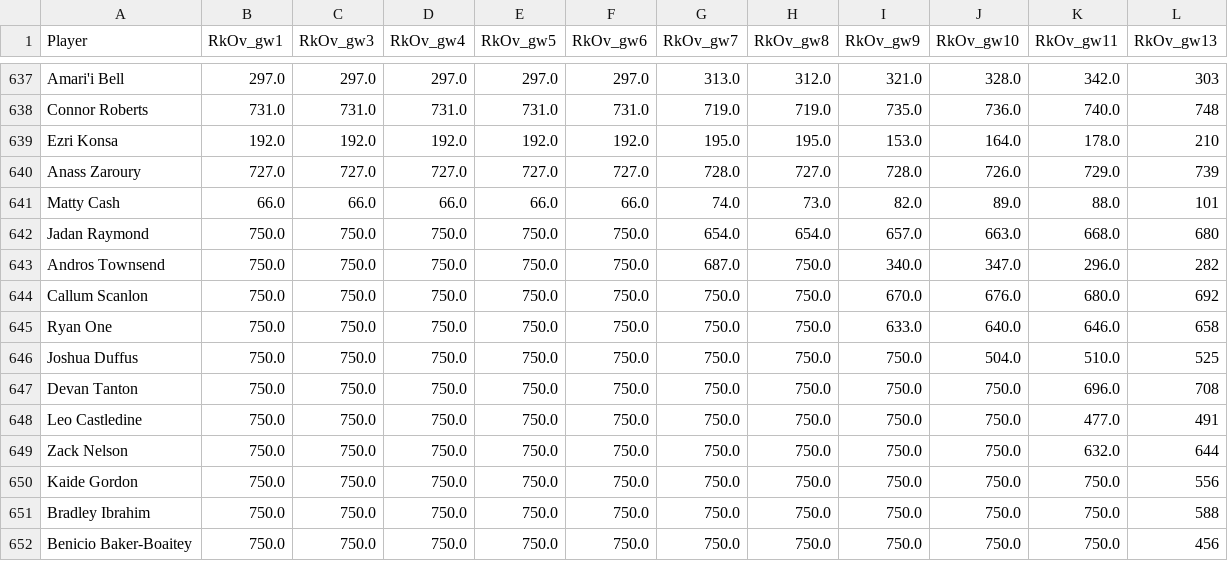
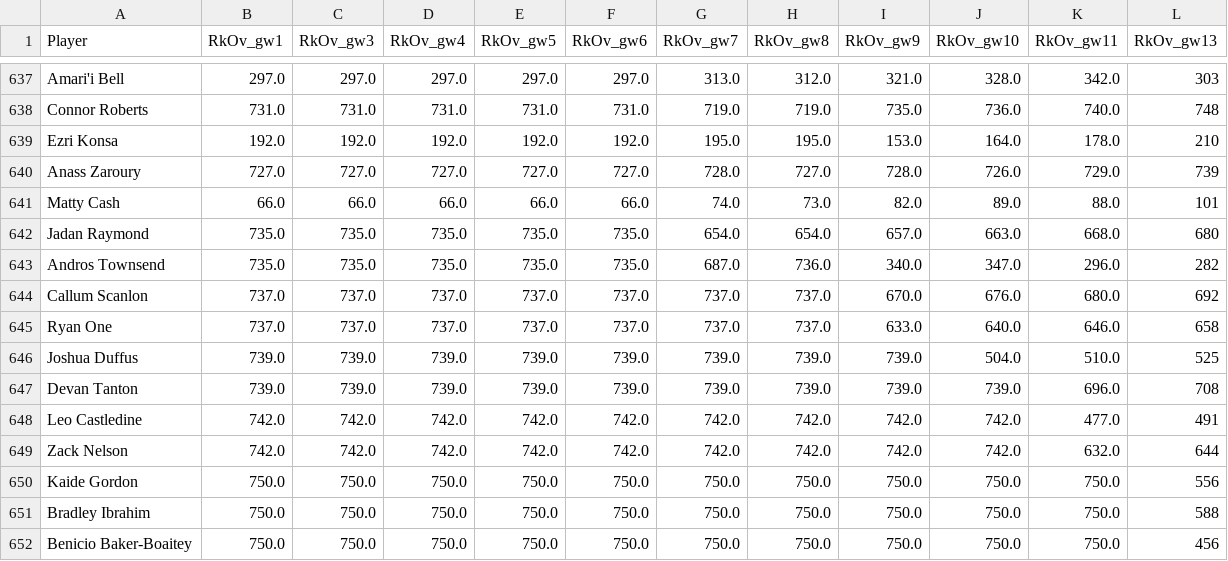
Before and after one commit to ds-oliver/st_fantrax_dashboard, a CSV file: data/display-data/final/players_merged_RkOv.csv, drawn as a sheet; only a part is shown, gaps mark what is left out.

Commit message:
Update player ratings in players_merged_RkOv.csv

```diff
--- a/data/display-data/final/players_merged_RkOv.csv
+++ b/data/display-data/final/players_merged_RkOv.csv
@@ -641,10 +641,10 @@ Anass Zaroury,727.0,727.0,727.0,727.0,727.0,728.0,727.0,728.0,726.0,729.0,739
 Matty Cash,66.0,66.0,66.0,66.0,66.0,74.0,73.0,82.0,89.0,88.0,101
-Jadan Raymond,750.0,750.0,750.0,750.0,750.0,654.0,654.0,657.0,663.0,668.0,680
-Andros Townsend,750.0,750.0,750.0,750.0,750.0,687.0,750.0,340.0,347.0,296.0,282
-Callum Scanlon,750.0,750.0,750.0,750.0,750.0,750.0,750.0,670.0,676.0,680.0,692
-Ryan One,750.0,750.0,750.0,750.0,750.0,750.0,750.0,633.0,640.0,646.0,658
-Joshua Duffus,750.0,750.0,750.0,750.0,750.0,750.0,750.0,750.0,504.0,510.0,525
-Devan Tanton,750.0,750.0,750.0,750.0,750.0,750.0,750.0,750.0,750.0,696.0,708
-Leo Castledine,750.0,750.0,750.0,750.0,750.0,750.0,750.0,750.0,750.0,477.0,491
-Zack Nelson,750.0,750.0,750.0,750.0,750.0,750.0,750.0,750.0,750.0,632.0,644
+Jadan Raymond,735.0,735.0,735.0,735.0,735.0,654.0,654.0,657.0,663.0,668.0,680
+Andros Townsend,735.0,735.0,735.0,735.0,735.0,687.0,736.0,340.0,347.0,296.0,282
+Callum Scanlon,737.0,737.0,737.0,737.0,737.0,737.0,737.0,670.0,676.0,680.0,692
+Ryan One,737.0,737.0,737.0,737.0,737.0,737.0,737.0,633.0,640.0,646.0,658
+Joshua Duffus,739.0,739.0,739.0,739.0,739.0,739.0,739.0,739.0,504.0,510.0,525
+Devan Tanton,739.0,739.0,739.0,739.0,739.0,739.0,739.0,739.0,739.0,696.0,708
+Leo Castledine,742.0,742.0,742.0,742.0,742.0,742.0,742.0,742.0,742.0,477.0,491
+Zack Nelson,742.0,742.0,742.0,742.0,742.0,742.0,742.0,742.0,742.0,632.0,644
 Kaide Gordon,750.0,750.0,750.0,750.0,750.0,750.0,750.0,750.0,750.0,750.0,556
```
Also changed, not shown: 14 other files.
